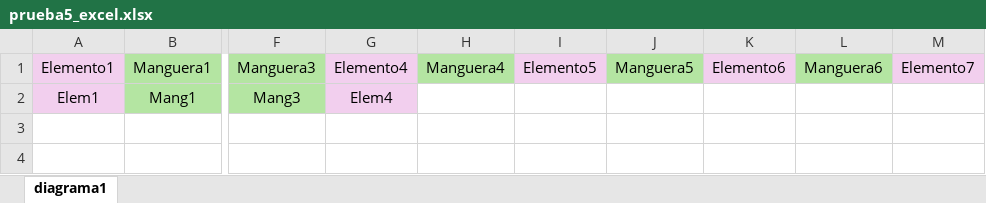
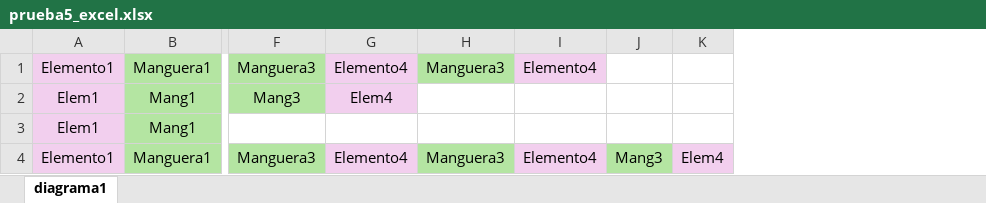
Before and after one commit to MariaEnkross/Automatizacion_DiagramasDeFlujo, an Excel workbook: prueba5_excel.xlsx, sheet diagrama1, drawn as a sheet; only a part is shown, gaps mark what is left out; values as stored, in another font and other column widths than the file's, no borders; removed rows and columns are numbered as before the commit, all else as after; rows hold the shown columns only; the diff names each change by its address in the sheet, - before the commit and + after, or states it on an @@ line.

```diff
--- a/prueba5_excel.xlsx (sheet diagrama1)
+++ b/prueba5_excel.xlsx (sheet diagrama1)
-column H, row 1: Manguera4
-column I, row 1: Elemento5
-column J, row 1: Manguera5
-column K, row 1: Elemento6
-column L, row 1: Manguera6
-column M, row 1: Elemento7
+column H, row 1: Manguera3
+column I, row 1: Elemento4
+column J, empty
+column K, empty
+row 3: Elem1 | Mang1
+row 4: Elemento1 | Manguera1 | Manguera3 | Elemento4 | Manguera3 | Elemento4 | Mang3 | Elem4
```
Also changed, not shown: 4 other files.
